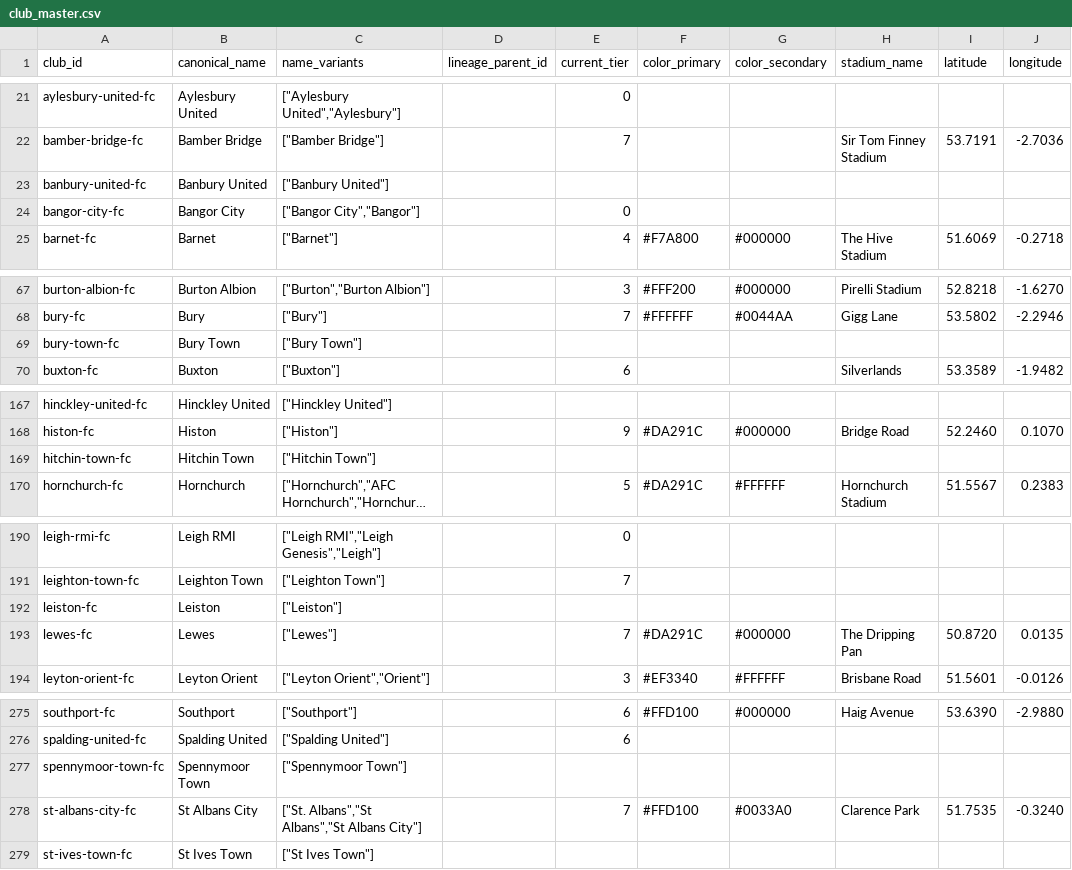
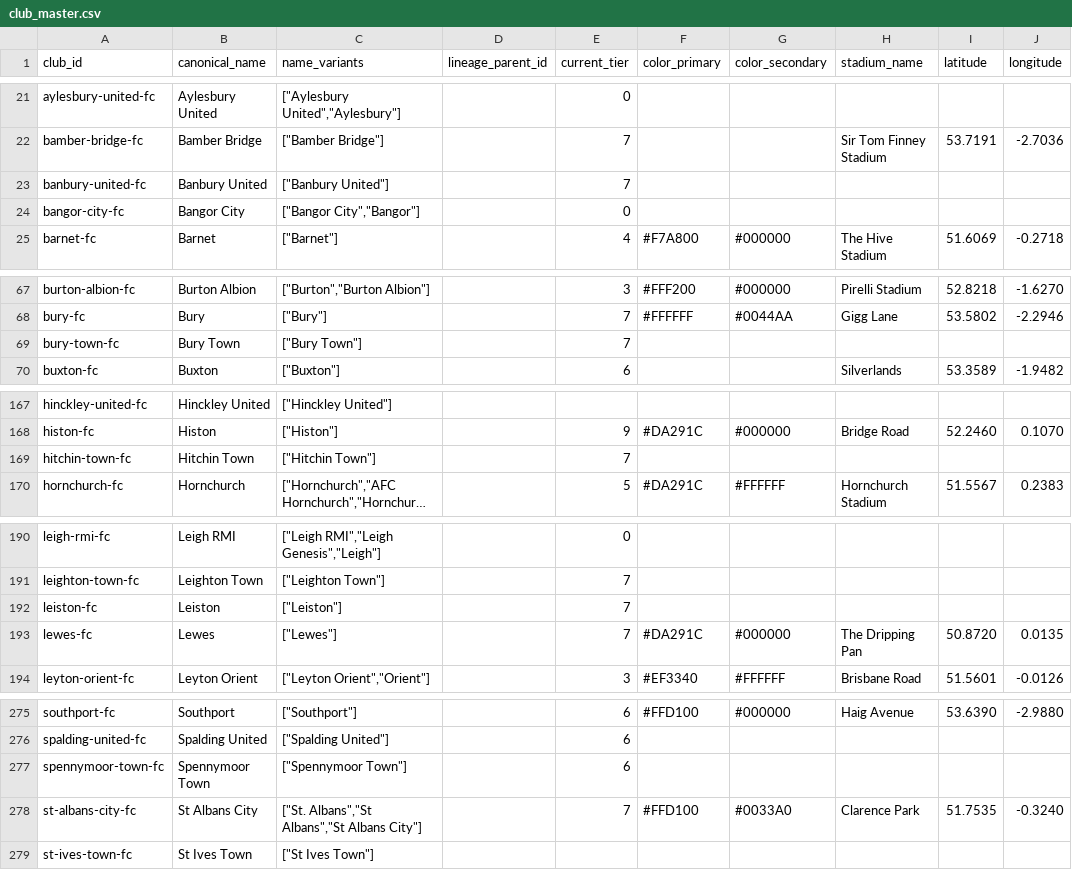
Before and after one commit to petedilworth/english-ftbl26, a CSV file: club_master.csv, drawn as a sheet; only a part is shown, gaps mark what is left out; long unchanged cells end in …; the diff covers the shown part only; the diff names each change by its address in the sheet, - before the commit and + after, or states it on an @@ line.

```diff
--- a/club_master.csv
+++ b/club_master.csv
-E23 (current_tier): (empty)
+E23 (current_tier): 7
-E69 (current_tier): (empty)
+E69 (current_tier): 7
-E169 (current_tier): (empty)
+E169 (current_tier): 7
-E192 (current_tier): (empty)
+E192 (current_tier): 7
-E277 (current_tier): (empty)
+E277 (current_tier): 6
```
Also changed, not shown: 10 edited cells elsewhere in this file, 3 other files.
